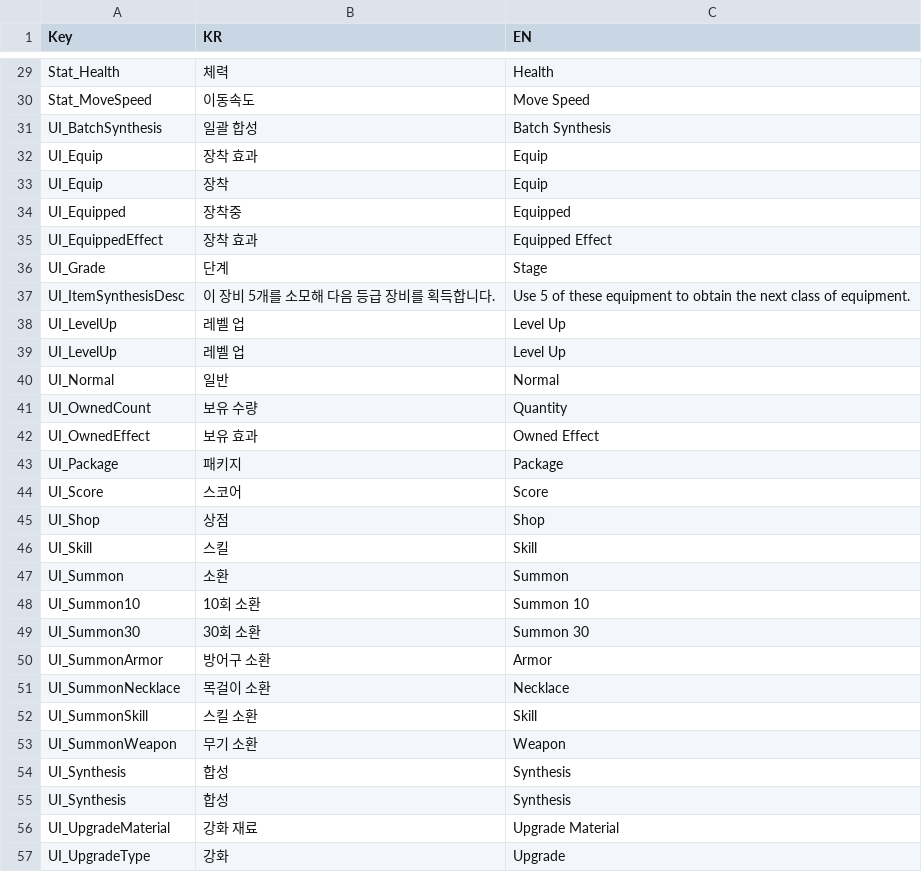
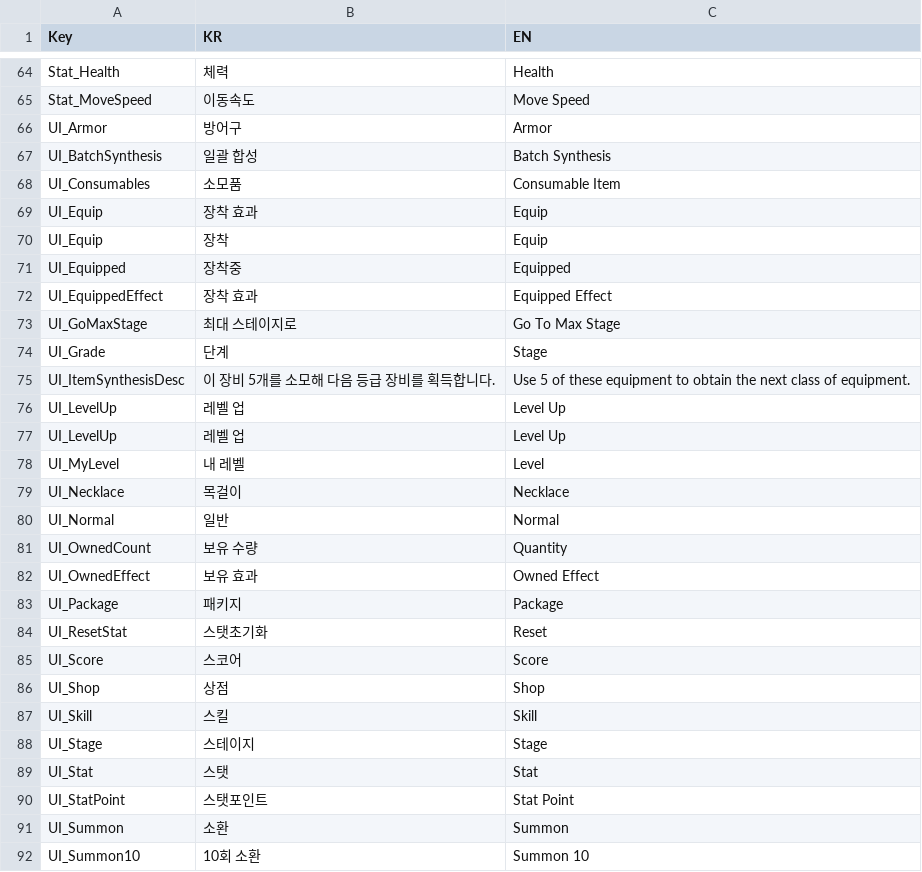
Before and after one commit to HundredBong/Project_I, a CSV file: Assets/Resources/CSV/LocalizedTextData.csv, drawn as a sheet; only a part is shown, gaps mark what is left out; the shorter side is filled out with more unchanged rows; the diff covers the shown part only.

```diff
--- a/Assets/Resources/CSV/LocalizedTextData.csv
+++ b/Assets/Resources/CSV/LocalizedTextData.csv
@@ -30,3 +65,5 @@ Stat_Health,체력,Health
 Stat_MoveSpeed,이동속도,Move Speed
+UI_Armor,방어구,Armor
 UI_BatchSynthesis,일괄 합성,Batch Synthesis
+UI_Consumables,소모품,Consumable Item
 UI_Equip,장착 효과,Equip
@@ -35,2 +72,3 @@ UI_Equipped,장착중,Equipped
 UI_EquippedEffect,장착 효과,Equipped Effect
+UI_GoMaxStage,최대 스테이지로,Go To Max Stage
 UI_Grade,단계,Stage
@@ -39,2 +77,4 @@ UI_LevelUp,레벨 업,Level Up
 UI_LevelUp,레벨 업,Level Up
+UI_MyLevel,내 레벨,Level
+UI_Necklace,목걸이,Necklace
 UI_Normal,일반,Normal
@@ -43,2 +83,3 @@ UI_OwnedEffect,보유 효과,Owned Effect
 UI_Package,패키지,Package
+UI_ResetStat,스탯초기화,Reset
 UI_Score,스코어,Score
@@ -46,2 +87,5 @@ UI_Shop,상점,Shop
 UI_Skill,스킬,Skill
+UI_Stage,스테이지,Stage
+UI_Stat,스탯,Stat
+UI_StatPoint,스탯포인트,Stat Point
 UI_Summon,소환,Summon
```
Also changed, not shown: 12 added rows, 7 removed rows, 29 moved rows and 2 edited cells elsewhere in this file, 12 other files.
